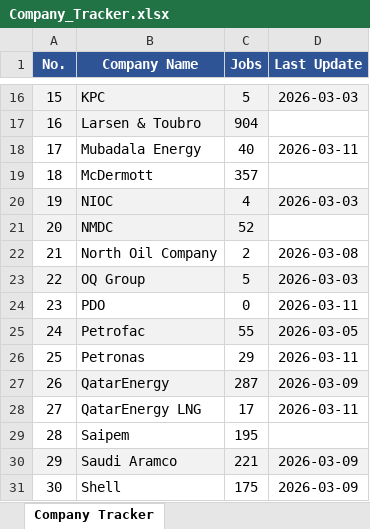
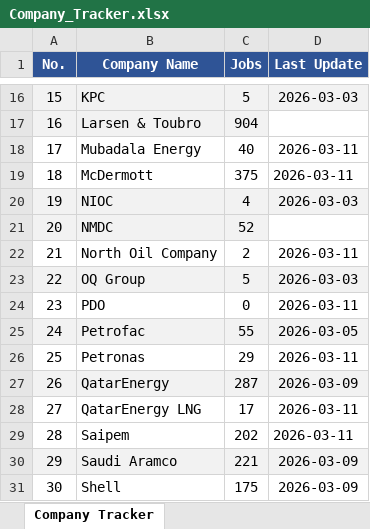
Before and after one commit to illeh69/KerjaAI-oil-gas-me, an Excel workbook: Company_Tracker.xlsx, sheet Company Tracker, drawn as a sheet; only a part is shown, gaps mark what is left out; values as stored, in another font and other column widths than the file's, no borders; the diff names each change by its address in the sheet, - before the commit and + after, or states it on an @@ line.

```diff
--- a/Company_Tracker.xlsx (sheet Company Tracker)
+++ b/Company_Tracker.xlsx (sheet Company Tracker)
-C19 (Jobs): 357
+C19 (Jobs): 375
-D19 (Last Update): (empty)
+D19 (Last Update): 2026-03-11
-D22 (Last Update): 2026-03-08
+D22 (Last Update): 2026-03-11
-C29 (Jobs): 195
+C29 (Jobs): 202
-D29 (Last Update): (empty)
+D29 (Last Update): 2026-03-11
```
Also changed, not shown: 6 other files.
